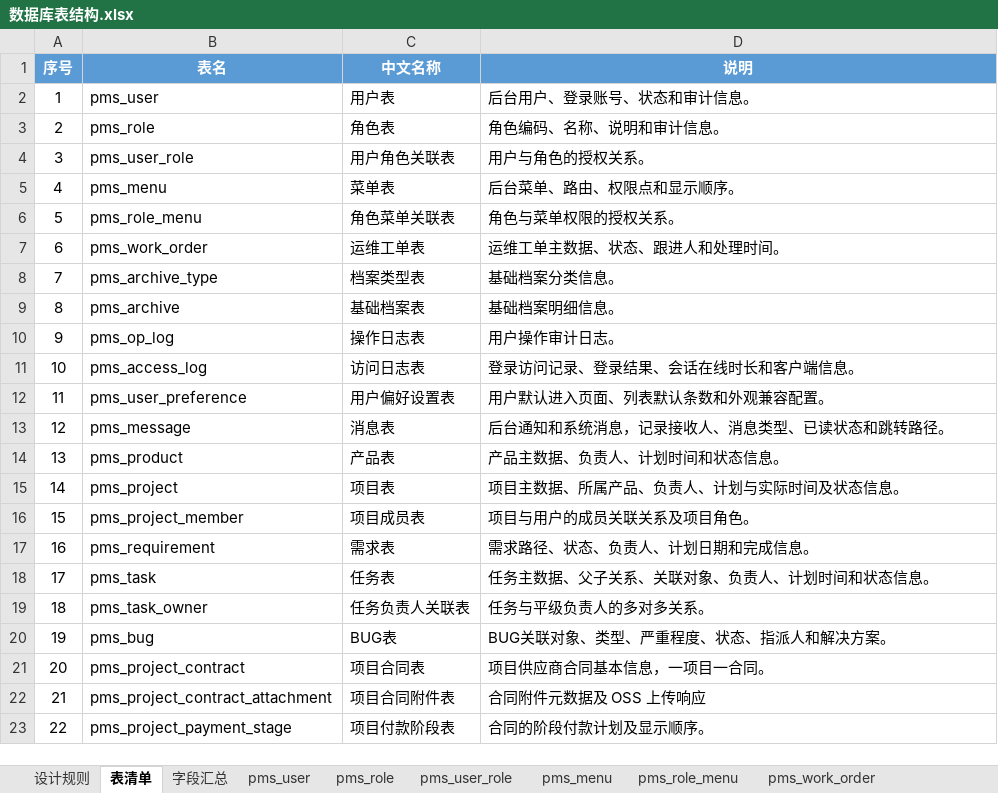
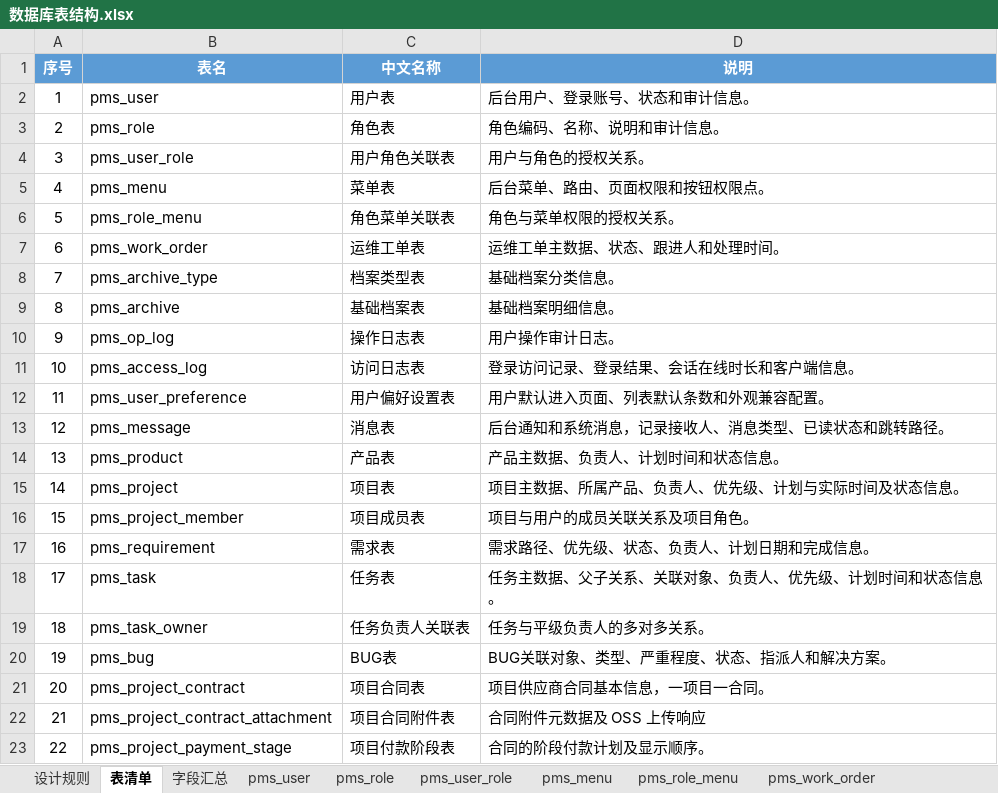
Before and after one commit to dcbhgf520sunxx-spec/PMIS, an Excel workbook: docs/数据库表结构.xlsx, sheet 表清单, drawn as a sheet; only a part is shown; values as stored, in another font and other column widths than the file's, no borders; table styles not drawn; the diff names each change by its address in the sheet, - before the commit and + after, or states it on an @@ line.

```diff
--- a/docs/数据库表结构.xlsx (sheet 表清单)
+++ b/docs/数据库表结构.xlsx (sheet 表清单)
-D5 (说明): 后台菜单、路由、权限点和显示顺序。
+D5 (说明): 后台菜单、路由、页面权限和按钮权限点。
-D15 (说明): 项目主数据、所属产品、负责人、计划与实际时间及状态信息。
+D15 (说明): 项目主数据、所属产品、负责人、优先级、计划与实际时间及状态信息。
-D17 (说明): 需求路径、状态、负责人、计划日期和完成信息。
+D17 (说明): 需求路径、优先级、状态、负责人、计划日期和完成信息。
-D18 (说明): 任务主数据、父子关系、关联对象、负责人、计划时间和状态信息。
+D18 (说明): 任务主数据、父子关系、关联对象、负责人、优先级、计划时间和状态信息。
```
Also changed, not shown: sheet 字段汇总, sheet pms_project, sheet pms_requirement, sheet pms_task, sheet pms_menu, 47 other files.
